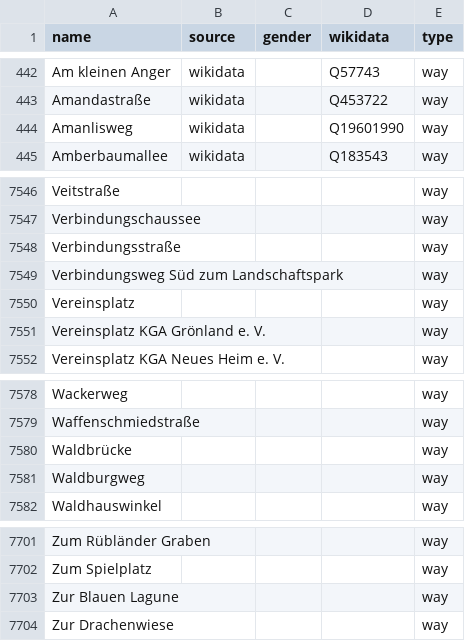
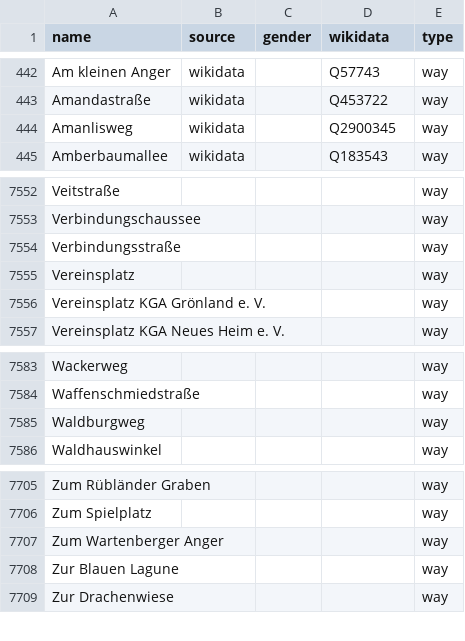
Before and after one commit to EqualStreetNames/equalstreetnames-berlin, a CSV file: data/other.csv, drawn as a sheet; only a part is shown, gaps mark what is left out; removed rows and columns are numbered as before the commit, all else as after; the diff covers the shown part only; the diff names each change by its address in the sheet, - before the commit and + after, or states it on an @@ line.

```diff
--- a/data/other.csv
+++ b/data/other.csv
-D444 (wikidata): Q19601990
+D444 (wikidata): Q2900345
-row 7549: Verbindungsweg Süd zum Landschaftspark |  |  |  | way
-row 7580: Waldbrücke |  |  |  | way
+row 7707: Zum Wartenberger Anger |  |  |  | way
```
Also changed, not shown: 8 added rows and 2 removed rows elsewhere in this file, 3 other files.
